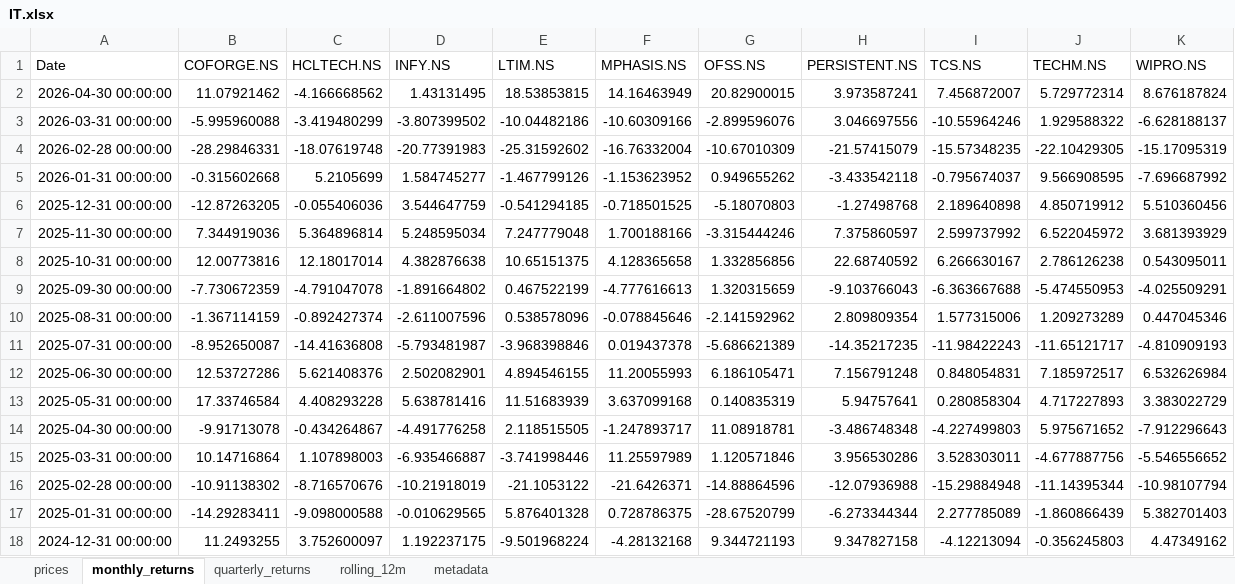
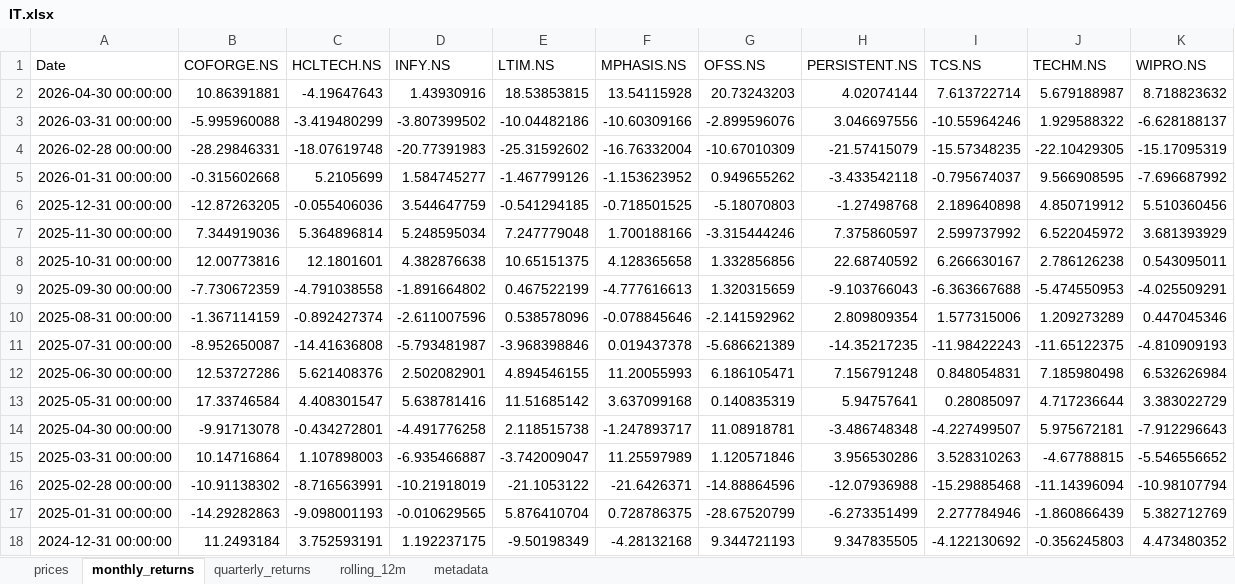
Before and after one commit to rahulshirke7951/stock-sector-dashboard, an Excel workbook: dashboards/IT.xlsx, sheet monthly_returns, drawn as a sheet; only a part is shown; values as stored, in another font and other column widths than the file's, no borders; conditional formats not drawn; the diff covers the shown part only; the diff names each change by its address in the sheet, - before the commit and + after, or states it on an @@ line.

```diff
--- a/dashboards/IT.xlsx (sheet monthly_returns)
+++ b/dashboards/IT.xlsx (sheet monthly_returns)
-B2 (COFORGE.NS): 11.07921462
+B2 (COFORGE.NS): 10.86391881
-C2 (HCLTECH.NS): -4.166668562
+C2 (HCLTECH.NS): -4.19647643
-D2 (INFY.NS): 1.43131495
+D2 (INFY.NS): 1.43930916
-F2 (MPHASIS.NS): 14.16463949
+F2 (MPHASIS.NS): 13.54115928
-G2 (OFSS.NS): 20.82900015
+G2 (OFSS.NS): 20.73243203
-H2 (PERSISTENT.NS): 3.973587241
+H2 (PERSISTENT.NS): 4.02074144
-I2 (TCS.NS): 7.456872007
+I2 (TCS.NS): 7.613722714
-J2 (TECHM.NS): 5.729772314
+J2 (TECHM.NS): 5.679188987
-K2 (WIPRO.NS): 8.676187824
+K2 (WIPRO.NS): 8.718823632
-C8 (HCLTECH.NS): 12.18017014
+C8 (HCLTECH.NS): 12.1801601
-C9 (HCLTECH.NS): -4.791047078
+C9 (HCLTECH.NS): -4.791038558
-J11 (TECHM.NS): -11.65121717
+J11 (TECHM.NS): -11.65122375
-J12 (TECHM.NS): 7.185972517
+J12 (TECHM.NS): 7.185980498
-C13 (HCLTECH.NS): 4.408293228
+C13 (HCLTECH.NS): 4.408301547
-E13 (LTIM.NS): 11.51683939
+E13 (LTIM.NS): 11.51685142
-I13 (TCS.NS): 0.280858304
+I13 (TCS.NS): 0.28085097
-J13 (TECHM.NS): 4.717227893
+J13 (TECHM.NS): 4.717236644
-C14 (HCLTECH.NS): -0.434264867
+C14 (HCLTECH.NS): -0.434272801
-E14 (LTIM.NS): 2.118515505
+E14 (LTIM.NS): 2.118515738
-I14 (TCS.NS): -4.227499803
+I14 (TCS.NS): -4.227499507
-J14 (TECHM.NS): 5.975671652
+J14 (TECHM.NS): 5.975672181
-E15 (LTIM.NS): -3.741998446
+E15 (LTIM.NS): -3.742009047
-I15 (TCS.NS): 3.528303011
+I15 (TCS.NS): 3.528310263
-J15 (TECHM.NS): -4.677887756
+J15 (TECHM.NS): -4.67788815
-C16 (HCLTECH.NS): -8.716570676
+C16 (HCLTECH.NS): -8.716563991
-I16 (TCS.NS): -15.29884948
+I16 (TCS.NS): -15.29885468
-J16 (TECHM.NS): -11.14395344
+J16 (TECHM.NS): -11.14396094
-B17 (COFORGE.NS): -14.29283411
+B17 (COFORGE.NS): -14.29282863
-C17 (HCLTECH.NS): -9.098000588
+C17 (HCLTECH.NS): -9.098001193
-E17 (LTIM.NS): 5.876401328
+E17 (LTIM.NS): 5.876410704
-H17 (PERSISTENT.NS): -6.273344344
+H17 (PERSISTENT.NS): -6.273351499
-I17 (TCS.NS): 2.277785089
+I17 (TCS.NS): 2.277784946
-K17 (WIPRO.NS): 5.382701403
+K17 (WIPRO.NS): 5.382712769
-B18 (COFORGE.NS): 11.2493255
+B18 (COFORGE.NS): 11.2493184
-C18 (HCLTECH.NS): 3.752600097
+C18 (HCLTECH.NS): 3.752593191
-E18 (LTIM.NS): -9.501968224
+E18 (LTIM.NS): -9.50198349
-H18 (PERSISTENT.NS): 9.347827158
+H18 (PERSISTENT.NS): 9.347835505
-I18 (TCS.NS): -4.12213094
+I18 (TCS.NS): -4.122130692
-K18 (WIPRO.NS): 4.47349162
+K18 (WIPRO.NS): 4.473480352
```
Also changed, not shown: 264 edited cells elsewhere in this sheet, sheet rolling_12m, sheet prices, sheet quarterly_returns, dashboards/Automobile.xlsx, dashboards/Energy.xlsx, 7 other files.
